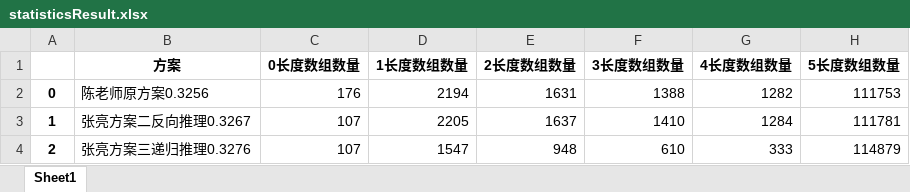
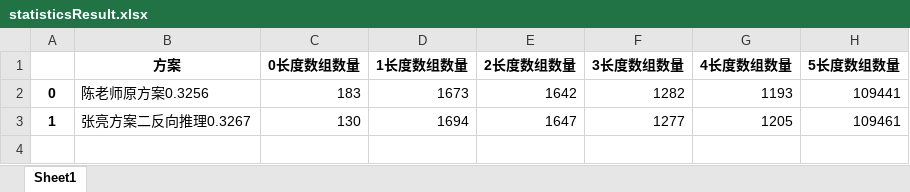
Before and after one commit to XYZliang/CAAI-BDSC2023-Task2-rank2, an Excel workbook: output/mresult/statisticsResult.xlsx, sheet Sheet1, drawn as a sheet; values as stored, in another font and other column widths than the file's, no borders; the diff names each change by its address in the sheet, - before the commit and + after, or states it on an @@ line.

```diff
--- a/output/mresult/statisticsResult.xlsx (sheet Sheet1)
+++ b/output/mresult/statisticsResult.xlsx (sheet Sheet1)
-C2 (0长度数组数量): 176
+C2 (0长度数组数量): 183
-D2 (1长度数组数量): 2194
+D2 (1长度数组数量): 1673
-E2 (2长度数组数量): 1631
+E2 (2长度数组数量): 1642
-F2 (3长度数组数量): 1388
+F2 (3长度数组数量): 1282
-G2 (4长度数组数量): 1282
+G2 (4长度数组数量): 1193
-H2 (5长度数组数量): 111753
+H2 (5长度数组数量): 109441
-C3 (0长度数组数量): 107
+C3 (0长度数组数量): 130
-D3 (1长度数组数量): 2205
+D3 (1长度数组数量): 1694
-E3 (2长度数组数量): 1637
+E3 (2长度数组数量): 1647
-F3 (3长度数组数量): 1410
+F3 (3长度数组数量): 1277
-G3 (4长度数组数量): 1284
+G3 (4长度数组数量): 1205
-H3 (5长度数组数量): 111781
+H3 (5长度数组数量): 109461
-row 4: 2 | 张亮方案三递归推理0.3276 | 107 | 1547 | 948 | 610 | 333 | 114879
```
Also changed, not shown: 17 other files.
